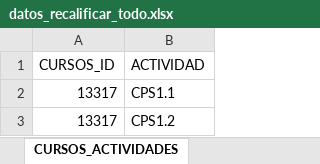
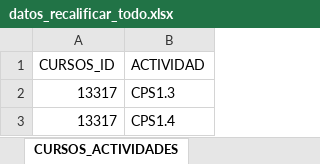
Before and after one commit to David-Morales-Norato/Robot_Recalificar, an Excel workbook: datos/datos_recalificar_todo.xlsx, sheet CURSOS_ACTIVIDADES, drawn as a sheet; values as stored, in another font and other column widths than the file's, no borders; the diff names each change by its address in the sheet, - before the commit and + after, or states it on an @@ line.

```diff
--- a/datos/datos_recalificar_todo.xlsx (sheet CURSOS_ACTIVIDADES)
+++ b/datos/datos_recalificar_todo.xlsx (sheet CURSOS_ACTIVIDADES)
-B2 (ACTIVIDAD): CPS1.1
+B2 (ACTIVIDAD): CPS1.3
-B3 (ACTIVIDAD): CPS1.2
+B3 (ACTIVIDAD): CPS1.4
```
Also changed, not shown: 7 other files.
